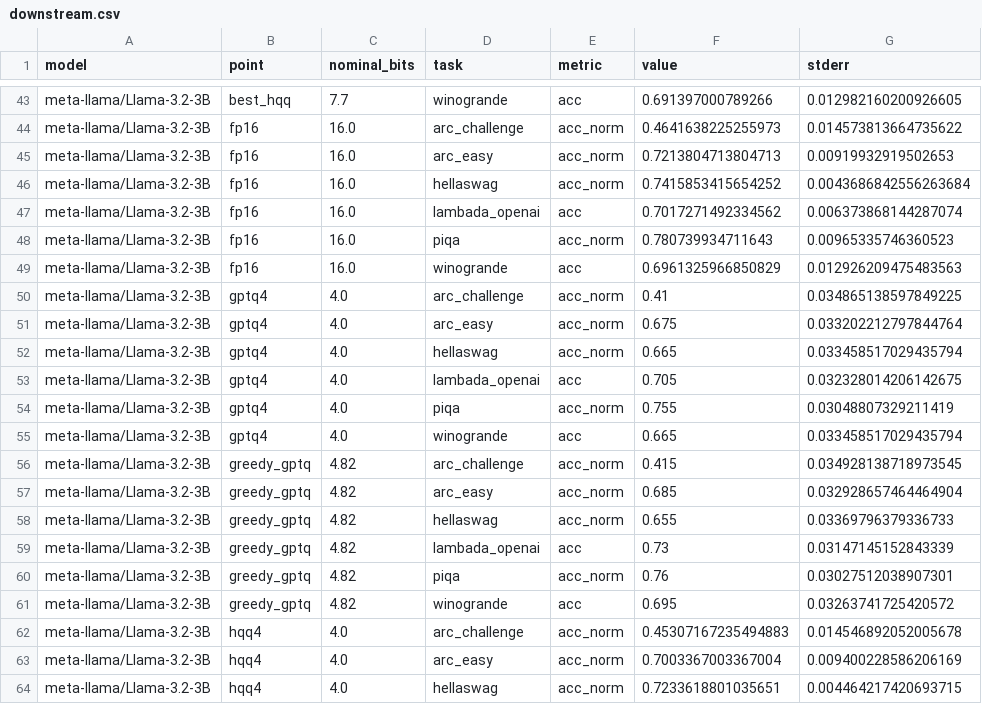
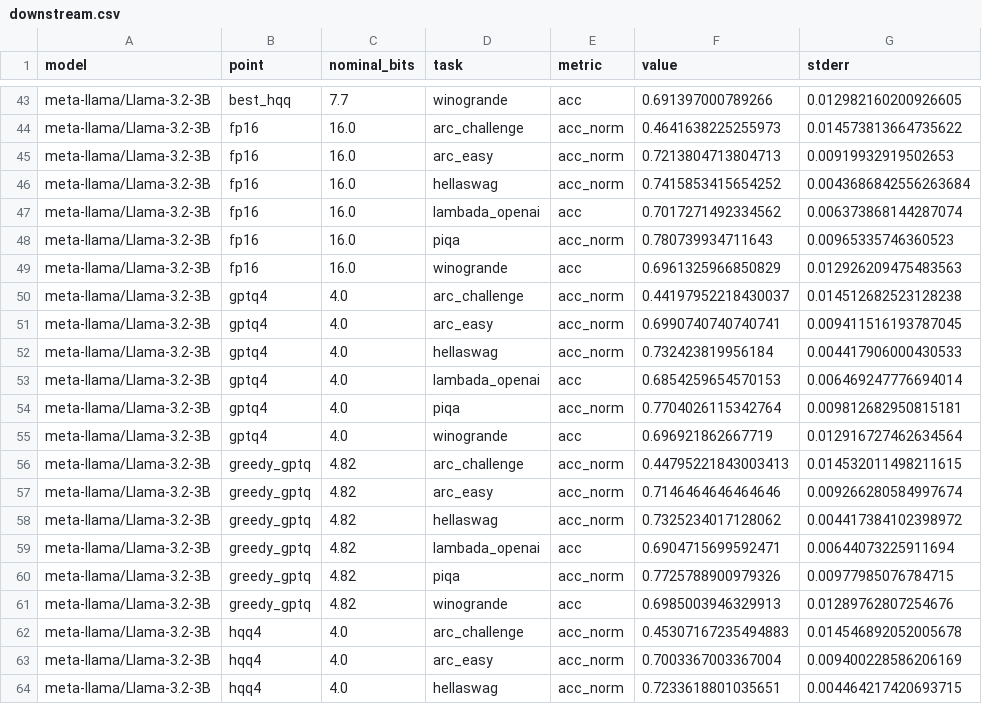
Before and after one commit to AbrarUI12/SEQ_v4, a CSV file: results/downstream.csv, drawn as a sheet; only a part is shown, gaps mark what is left out; the diff covers the shown part only.

```diff
--- a/results/downstream.csv
+++ b/results/downstream.csv
@@ -49,14 +49,14 @@ meta-llama/Llama-3.2-3B,fp16,16.0,piqa,acc_norm,0.780739934711643,0.009653357463
 meta-llama/Llama-3.2-3B,fp16,16.0,winogrande,acc,0.6961325966850829,0.012926209475483563
-meta-llama/Llama-3.2-3B,gptq4,4.0,arc_challenge,acc_norm,0.41,0.034865138597849225
-meta-llama/Llama-3.2-3B,gptq4,4.0,arc_easy,acc_norm,0.675,0.033202212797844764
-meta-llama/Llama-3.2-3B,gptq4,4.0,hellaswag,acc_norm,0.665,0.033458517029435794
-meta-llama/Llama-3.2-3B,gptq4,4.0,lambada_openai,acc,0.705,0.032328014206142675
-meta-llama/Llama-3.2-3B,gptq4,4.0,piqa,acc_norm,0.755,0.03048807329211419
-meta-llama/Llama-3.2-3B,gptq4,4.0,winogrande,acc,0.665,0.033458517029435794
-meta-llama/Llama-3.2-3B,greedy_gptq,4.82,arc_challenge,acc_norm,0.415,0.034928138718973545
-meta-llama/Llama-3.2-3B,greedy_gptq,4.82,arc_easy,acc_norm,0.685,0.032928657464464904
-meta-llama/Llama-3.2-3B,greedy_gptq,4.82,hellaswag,acc_norm,0.655,0.03369796379336733
-meta-llama/Llama-3.2-3B,greedy_gptq,4.82,lambada_openai,acc,0.73,0.03147145152843339
-meta-llama/Llama-3.2-3B,greedy_gptq,4.82,piqa,acc_norm,0.76,0.03027512038907301
-meta-llama/Llama-3.2-3B,greedy_gptq,4.82,winogrande,acc,0.695,0.03263741725420572
+meta-llama/Llama-3.2-3B,gptq4,4.0,arc_challenge,acc_norm,0.44197952218430037,0.014512682523128238
+meta-llama/Llama-3.2-3B,gptq4,4.0,arc_easy,acc_norm,0.6990740740740741,0.009411516193787045
+meta-llama/Llama-3.2-3B,gptq4,4.0,hellaswag,acc_norm,0.732423819956184,0.004417906000430533
+meta-llama/Llama-3.2-3B,gptq4,4.0,lambada_openai,acc,0.6854259654570153,0.006469247776694014
+meta-llama/Llama-3.2-3B,gptq4,4.0,piqa,acc_norm,0.7704026115342764,0.009812682950815181
+meta-llama/Llama-3.2-3B,gptq4,4.0,winogrande,acc,0.696921862667719,0.012916727462634564
+meta-llama/Llama-3.2-3B,greedy_gptq,4.82,arc_challenge,acc_norm,0.44795221843003413,0.014532011498211615
+meta-llama/Llama-3.2-3B,greedy_gptq,4.82,arc_easy,acc_norm,0.7146464646464646,0.009266280584997674
+meta-llama/Llama-3.2-3B,greedy_gptq,4.82,hellaswag,acc_norm,0.7325234017128062,0.004417384102398972
+meta-llama/Llama-3.2-3B,greedy_gptq,4.82,lambada_openai,acc,0.6904715699592471,0.00644073225911694
+meta-llama/Llama-3.2-3B,greedy_gptq,4.82,piqa,acc_norm,0.7725788900979326,0.00977985076784715
+meta-llama/Llama-3.2-3B,greedy_gptq,4.82,winogrande,acc,0.6985003946329913,0.01289762807254676
 meta-llama/Llama-3.2-3B,hqq4,4.0,arc_challenge,acc_norm,0.45307167235494883,0.014546892052005678
```
Also changed, not shown: 12 edited cells elsewhere in this file, 17 other files.
